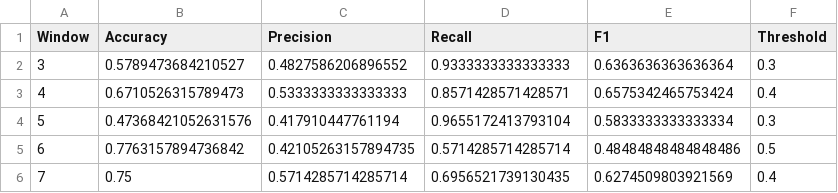
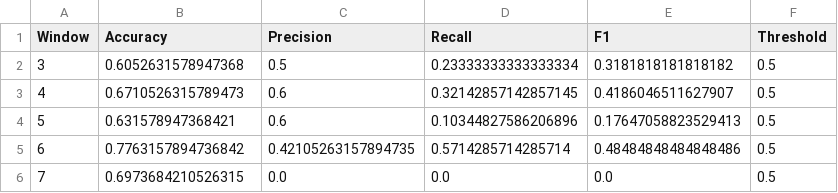
Before and after one commit to ap24110011024/Disease_detection, a CSV file: results/week5/proactive_results.csv, drawn as a sheet.

```diff
--- a/results/week5/proactive_results.csv
+++ b/results/week5/proactive_results.csv
@@ -1,6 +1,6 @@
 Window,Accuracy,Precision,Recall,F1,Threshold
-3,0.5789473684210527,0.4827586206896552,0.9333333333333333,0.6363636363636364,0.3
-4,0.6710526315789473,0.5333333333333333,0.8571428571428571,0.6575342465753424,0.4
-5,0.47368421052631576,0.417910447761194,0.9655172413793104,0.5833333333333334,0.3
+3,0.6052631578947368,0.5,0.23333333333333334,0.3181818181818182,0.5
+4,0.6710526315789473,0.6,0.32142857142857145,0.4186046511627907,0.5
+5,0.631578947368421,0.6,0.10344827586206896,0.17647058823529413,0.5
 6,0.7763157894736842,0.42105263157894735,0.5714285714285714,0.48484848484848486,0.5
-7,0.75,0.5714285714285714,0.6956521739130435,0.6274509803921569,0.4
+7,0.6973684210526315,0.0,0.0,0.0,0.5
```
Also changed, not shown: results/week5/ablation_results.csv, results/week5/proactive_summary.csv, 21 other files.
